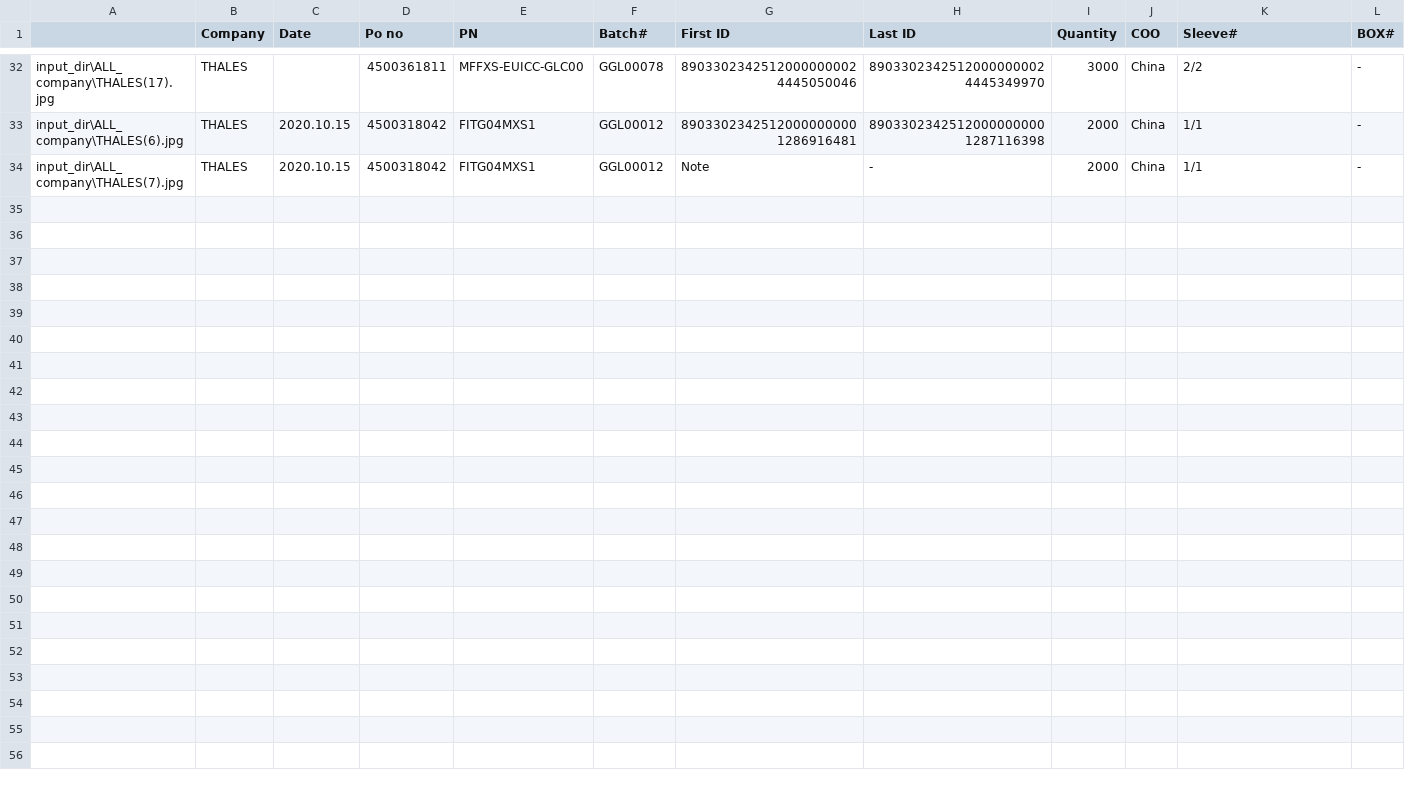
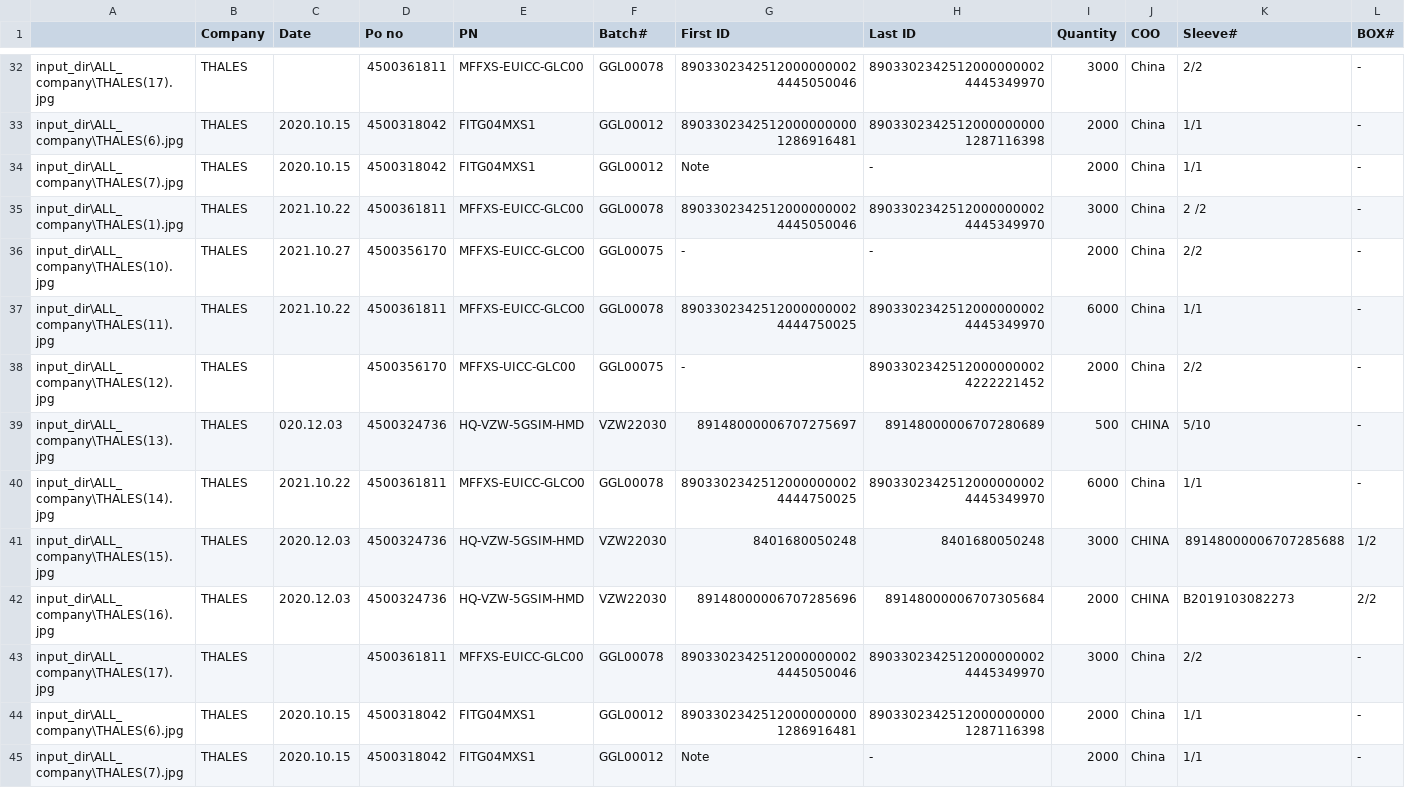
Before and after one commit to JC8927/Yolo_v4_Detection, a CSV file: result_dir/Company_OCR/THALES_csv.csv, drawn as a sheet; only a part is shown, gaps mark what is left out.

```diff
--- a/result_dir/Company_OCR/THALES_csv.csv
+++ b/result_dir/Company_OCR/THALES_csv.csv
@@ -34 +34,12 @@ input_dir\ALL_company\THALES(6).jpg,THALES,2020.10.15,4500318042,FITG04MXS1,GGL0
 input_dir\ALL_company\THALES(7).jpg,THALES,2020.10.15,4500318042,FITG04MXS1,GGL00012,Note,-,2000,China,1/1,-
+input_dir\ALL_company\THALES(1).jpg,THALES,2021.10.22,4500361811,MFFXS-EUICC-GLC00,GGL00078,89033023425120000000024445050046,89033023425120000000024445349970,3000,China,2 /2,-
+input_dir\ALL_company\THALES(10).jpg,THALES,2021.10.27,4500356170,MFFXS-EUICC-GLCO0,GGL00075,-,-,2000,China,2/2,-
+input_dir\ALL_company\THALES(11).jpg,THALES, 2021.10.22,4500361811,MFFXS-EUICC-GLCO0,GGL00078,89033023425120000000024444750025,89033023425120000000024445349970,6000,China,1/1,-
+input_dir\ALL_company\THALES(12).jpg,THALES,,4500356170,MFFXS-UICC-GLC00,GGL00075,-,89033023425120000000024222221452,2000,China,2/2,-
+input_dir\ALL_company\THALES(13).jpg,THALES,020.12.03,4500324736,HQ-VZW-5GSIM-HMD,VZW22030,89148000006707275697,89148000006707280689,500,CHINA,5/10,-
+input_dir\ALL_company\THALES(14).jpg,THALES, 2021.10.22,4500361811,MFFXS-EUICC-GLCO0,GGL00078,89033023425120000000024444750025,89033023425120000000024445349970,6000,China,1/1,-
+input_dir\ALL_company\THALES(15).jpg,THALES,2020.12.03,4500324736,HQ-VZW-5GSIM-HMD,VZW22030,8401680050248,8401680050248,3000,CHINA,89148000006707285688,1/2
+input_dir\ALL_company\THALES(16).jpg,THALES,2020.12.03,4500324736,HQ-VZW-5GSIM-HMD,VZW22030,89148000006707285696,89148000006707305684,2000,CHINA,B2019103082273,2/2
+input_dir\ALL_company\THALES(17).jpg,THALES,,4500361811,MFFXS-EUICC-GLC00,GGL00078,89033023425120000000024445050046,89033023425120000000024445349970,3000,China,2/2,-
+input_dir\ALL_company\THALES(6).jpg,THALES,2020.10.15,4500318042,FITG04MXS1,GGL00012,89033023425120000000001286916481,89033023425120000000001287116398,2000,China,1/1,-
+input_dir\ALL_company\THALES(7).jpg,THALES,2020.10.15,4500318042,FITG04MXS1,GGL00012,Note,-,2000,China,1/1,-
```
Also changed, not shown: result_dir/Company_OCR/AKOUSTIS_csv.csv, result_dir/Company_OCR/EDOM_csv.csv, 8 other files.
